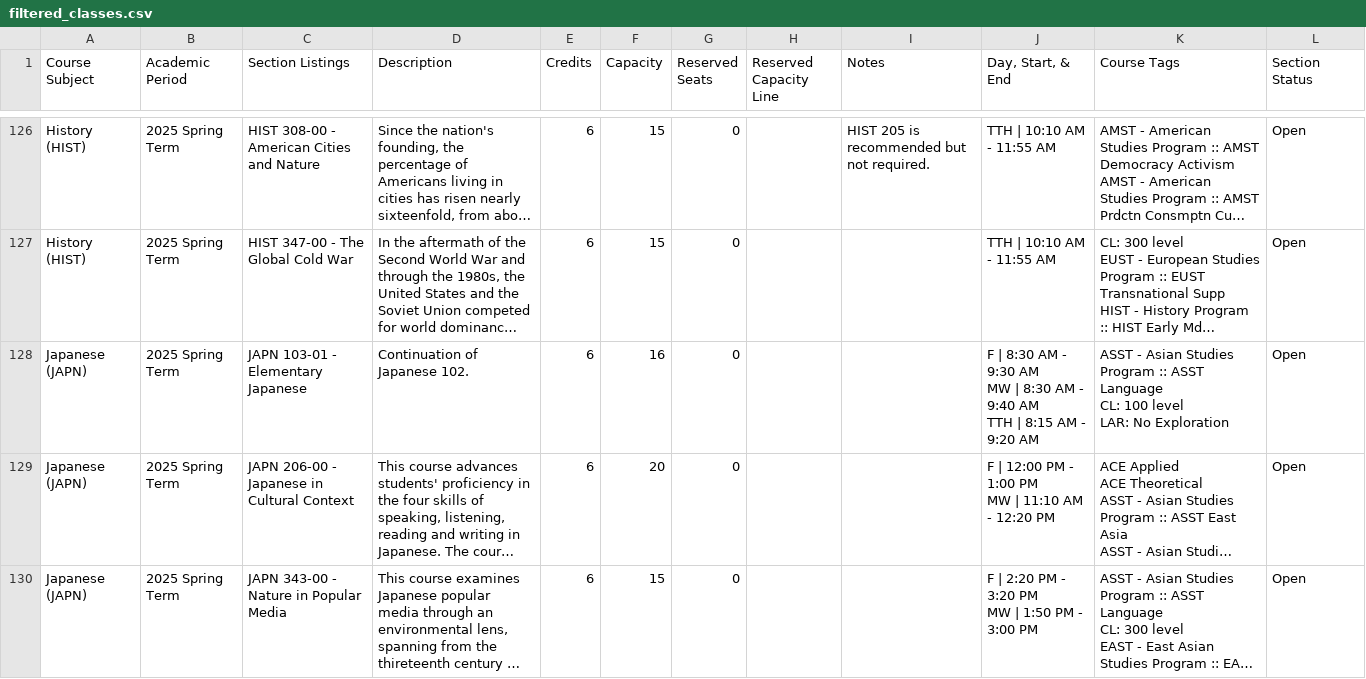
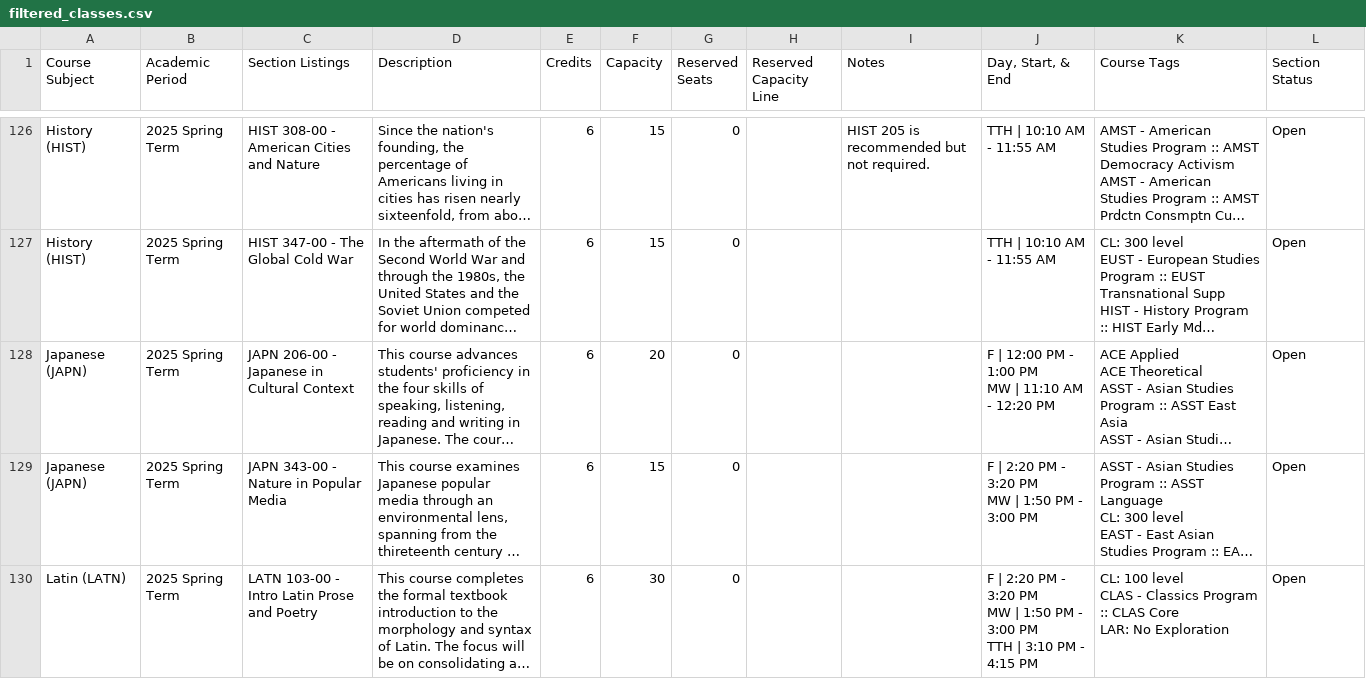
Before and after one commit to CharlieNey/Serendipitous-Exploration, a CSV file: backend/data/course_data/filtered_classes.csv, drawn as a sheet; only a part is shown, gaps mark what is left out; the shorter side is filled out with more unchanged rows; long unchanged cells end in …; ↵ is a line break in a cell; the diff covers the shown part only; the diff names each change by its address in the sheet, - before the commit and + after, or states it on an @@ line.

Commit message:
Modified CSV - Temporary bandaid
Removed RUS 103, JAPN 103, THEA 245

```diff
--- a/backend/data/course_data/filtered_classes.csv
+++ b/backend/data/course_data/filtered_classes.csv
-row 128: Japanese (JAPN) | 2025 Spring Term | JAPN 103-01 - Elementary Japanese | Continuation of Japanese 102. | 6 | 16 | 0 |  |  | F | 8:30 AM - 9:30 AM ↵ MW | 8:30 AM - 9:40 AM ↵ TTH | 8:15 AM - 9:20 AM | ASST - Asian Studies Program :: ASST Language ↵ CL: 100 level ↵ LAR: No Exploration | Open
```
Also changed, not shown: 2 removed rows elsewhere in this file, 1 other file.
